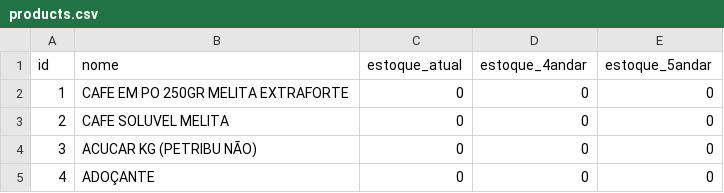
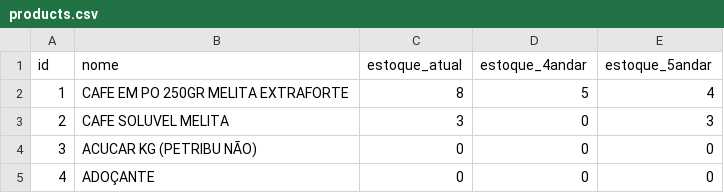
Before and after one commit to Lucasrc22/Stock-Control-App, a CSV file: backend/app/data/products.csv, drawn as a sheet; only a part is shown.

```diff
--- a/backend/app/data/products.csv
+++ b/backend/app/data/products.csv
@@ -1,4 +1,4 @@
 id,nome,estoque_atual,estoque_4andar,estoque_5andar
-1,CAFE EM PO 250GR MELITA EXTRAFORTE,0,0,0
-2,CAFE SOLUVEL MELITA,0,0,0
+1,CAFE EM PO 250GR MELITA EXTRAFORTE,8,5,4
+2,CAFE SOLUVEL MELITA,3,0,3
 3,ACUCAR KG (PETRIBU NÃO),0,0,0
```
Also changed, not shown: 3 other files.
